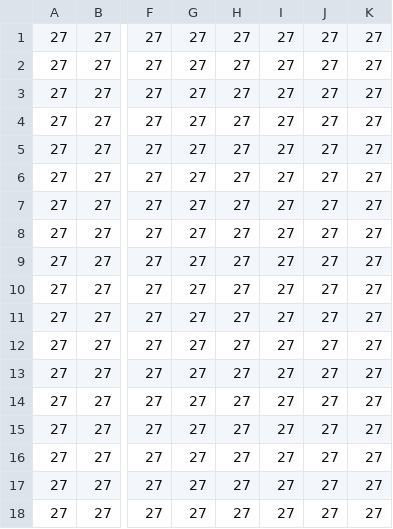
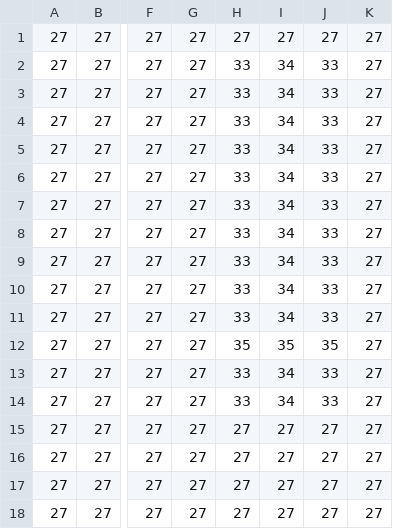
Before and after one commit to Torfaen/2DGame_py, a CSV file: 2dgame/paopaotang/csv/小区_floor.csv, drawn as a sheet; only a part is shown, gaps mark what is left out; the diff names each change by its address in the sheet, - before the commit and + after, or states it on an @@ line.

```diff
--- a/2dgame/paopaotang/csv/小区_floor.csv
+++ b/2dgame/paopaotang/csv/小区_floor.csv
-H2:H11: 27
+H2:H11: 33
-I2:I11: 27
+I2:I11: 34
-J2:J11: 27
+J2:J11: 33
-H12: 27
+H12: 35
-I12: 27
+I12: 35
-J12: 27
+J12: 35
-H13:H14: 27
+H13:H14: 33
-I13:I14: 27
+I13:I14: 34
-J13:J14: 27
+J13:J14: 33
```
Also changed, not shown: 2dgame/paopaotang/csv/小区_barrier.csv, 2dgame/paopaotang/csv/小区_unbroken.csv, 4 other files.
